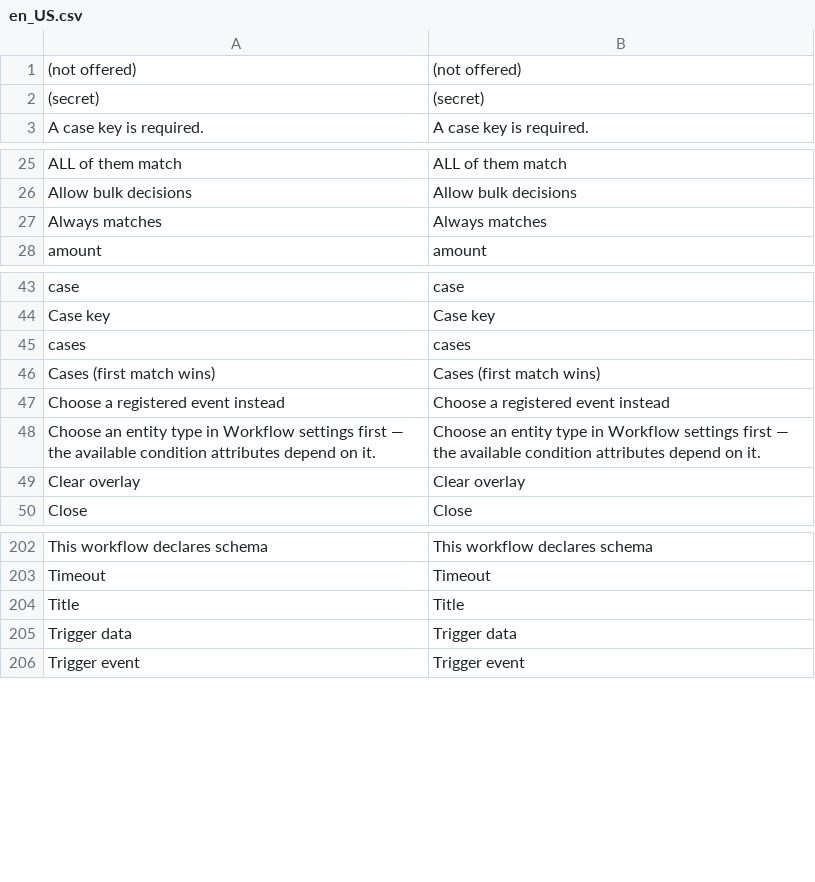
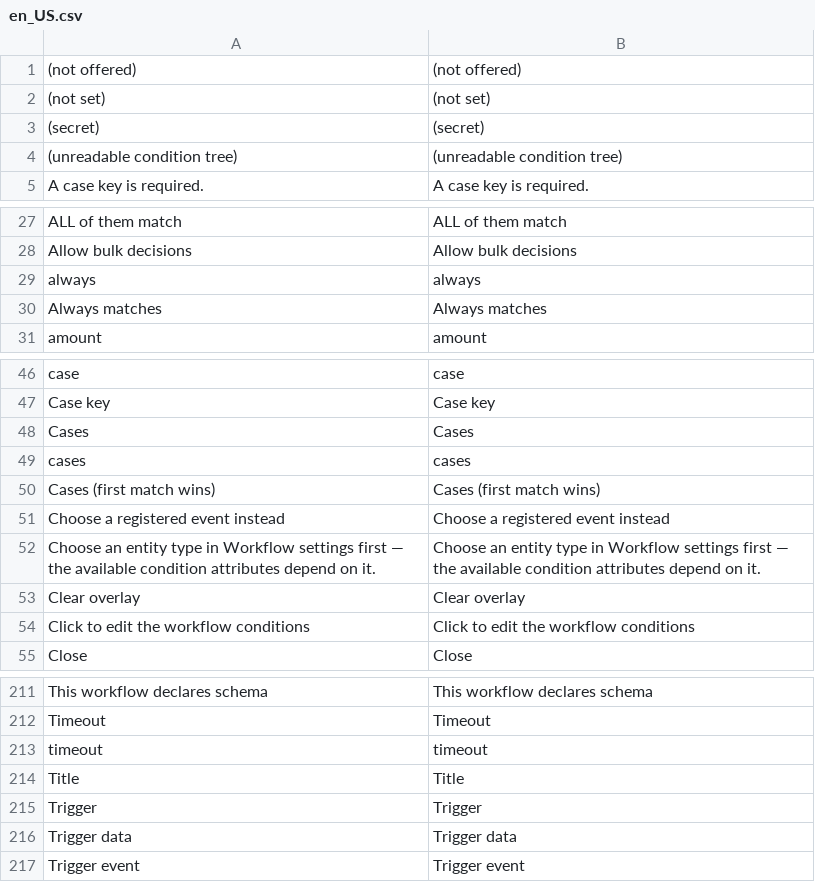
Before and after one commit to mage-os-lab/magento-workflows, a CSV file: src/module-workflows-canvas/i18n/en_US.csv, drawn as a sheet; only a part is shown, gaps mark what is left out; the diff covers the shown part only; the diff names each change by its address in the sheet, - before the commit and + after, or states it on an @@ line.

```diff
--- a/src/module-workflows-canvas/i18n/en_US.csv
+++ b/src/module-workflows-canvas/i18n/en_US.csv
+row 2: (not set) | (not set)
+row 4: (unreadable condition tree) | (unreadable condition tree)
+row 29: always | always
+row 48: Cases | Cases
+row 54: Click to edit the workflow conditions | Click to edit the workflow conditions
+row 213: timeout | timeout
+row 215: Trigger | Trigger
```
Also changed, not shown: 5 added rows elsewhere in this file, 13 other files.
